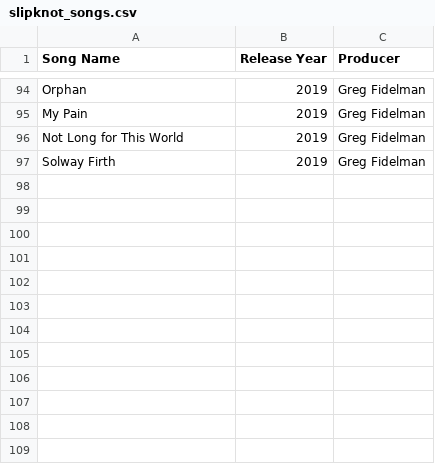
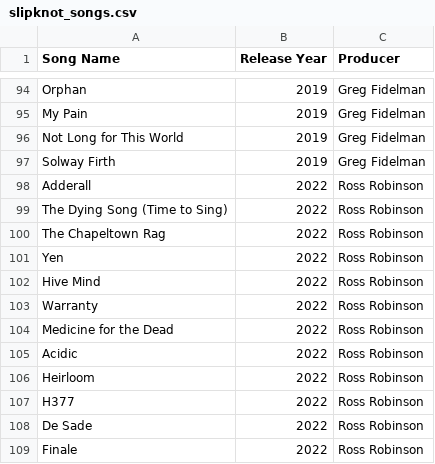
Before and after one commit to NoahGallo/slipknot-song-data, a CSV file: slipknot_songs.csv, drawn as a sheet; only a part is shown, gaps mark what is left out; the diff names each change by its address in the sheet, - before the commit and + after, or states it on an @@ line.

Commit message:
Code now uses a function to search for the songs; Added songs to the csv file; Created a short README.md

```diff
--- a/slipknot_songs.csv
+++ b/slipknot_songs.csv
+row 98: Adderall | 2022 | Ross Robinson
+row 99: The Dying Song (Time to Sing) | 2022 | Ross Robinson
+row 100: The Chapeltown Rag | 2022 | Ross Robinson
+row 101: Yen | 2022 | Ross Robinson
+row 102: Hive Mind | 2022 | Ross Robinson
+row 103: Warranty | 2022 | Ross Robinson
+row 104: Medicine for the Dead | 2022 | Ross Robinson
+row 105: Acidic | 2022 | Ross Robinson
+row 106: Heirloom | 2022 | Ross Robinson
+row 107: H377 | 2022 | Ross Robinson
+row 108: De Sade | 2022 | Ross Robinson
+row 109: Finale | 2022 | Ross Robinson
```
Also changed, not shown: 2 other files.
